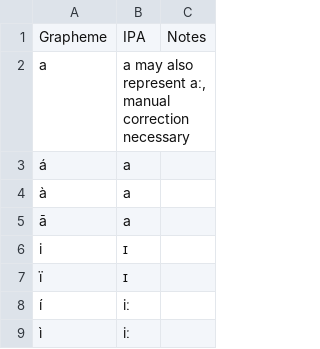
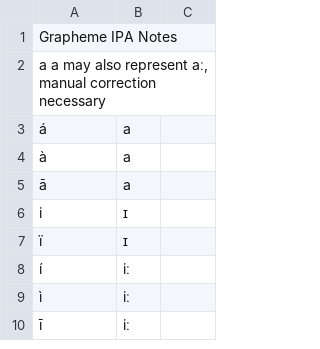
Before and after one commit to orthograpy/orthograpy-profiles, a TSV file: pkg/orthographyprofiles/Gothic_Braune2004a.tsv, drawn as a sheet; only a part is shown; the shorter side is filled out with more unchanged rows.

Commit message:
add tab?

```diff
--- a/pkg/orthographyprofiles/Gothic_Braune2004a.tsv
+++ b/pkg/orthographyprofiles/Gothic_Braune2004a.tsv
@@ -1,3 +1,3 @@
-Grapheme	IPA	Notes
-a	a may also represent aː, manual correction necessary
+Grapheme  IPA Notes
+a a may also represent aː, manual correction necessary
 á	a	
```
